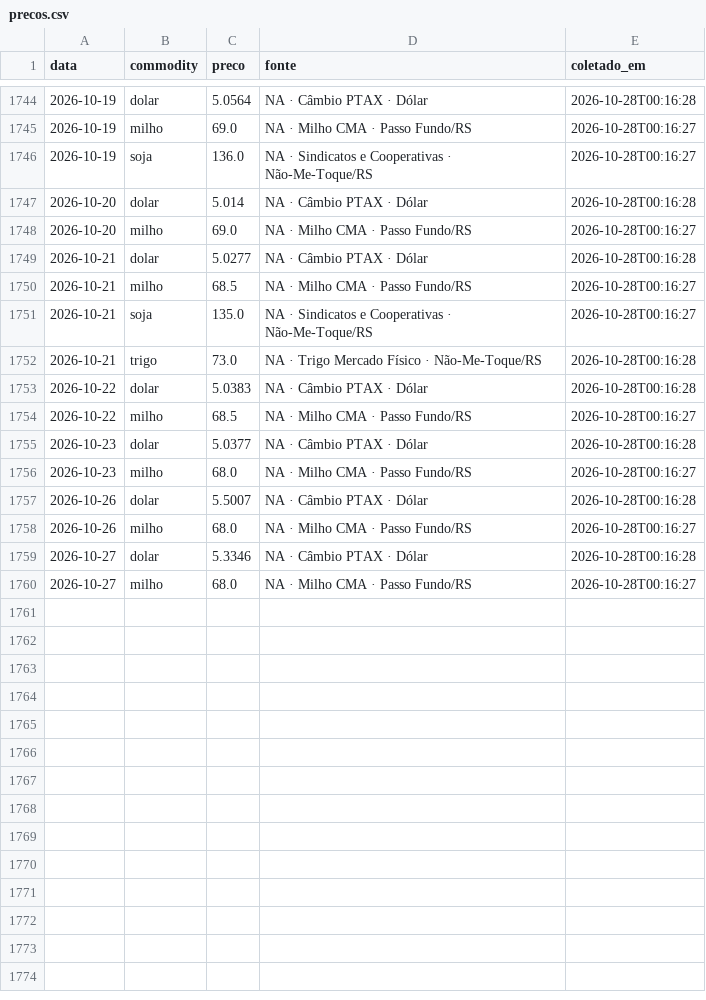
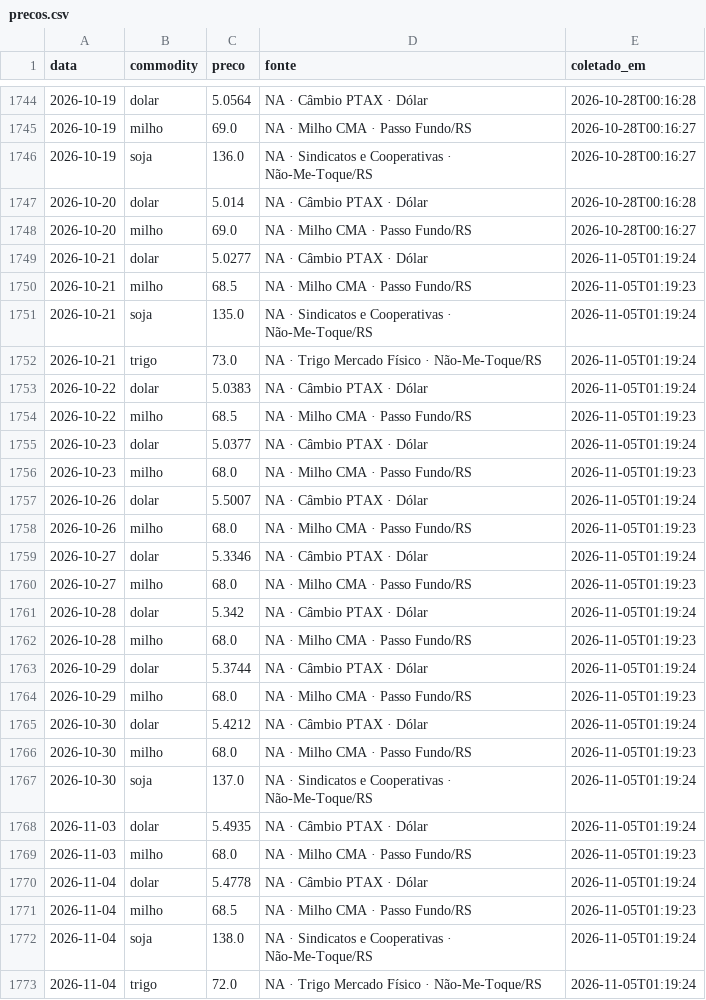
Before and after one commit to henriquereolonpain-sys/-monitor-agro-rs, a CSV file: data/raw/precos.csv, drawn as a sheet; only a part is shown, gaps mark what is left out.

```diff
--- a/data/raw/precos.csv
+++ b/data/raw/precos.csv
@@ -1748,13 +1748,26 @@ data,commodity,preco,fonte,coletado_em
 2026-10-20,milho,69.0,NA · Milho CMA · Passo Fundo/RS,2026-10-28T00:16:27
-2026-10-21,dolar,5.0277,NA · Câmbio PTAX · Dólar,2026-10-28T00:16:28
-2026-10-21,milho,68.5,NA · Milho CMA · Passo Fundo/RS,2026-10-28T00:16:27
-2026-10-21,soja,135.0,NA · Sindicatos e Cooperativas · Não-Me-Toque/RS,2026-10-28T00:16:27
-2026-10-21,trigo,73.0,NA · Trigo Mercado Físico · Não-Me-Toque/RS,2026-10-28T00:16:28
-2026-10-22,dolar,5.0383,NA · Câmbio PTAX · Dólar,2026-10-28T00:16:28
-2026-10-22,milho,68.5,NA · Milho CMA · Passo Fundo/RS,2026-10-28T00:16:27
-2026-10-23,dolar,5.0377,NA · Câmbio PTAX · Dólar,2026-10-28T00:16:28
-2026-10-23,milho,68.0,NA · Milho CMA · Passo Fundo/RS,2026-10-28T00:16:27
-2026-10-26,dolar,5.5007,NA · Câmbio PTAX · Dólar,2026-10-28T00:16:28
-2026-10-26,milho,68.0,NA · Milho CMA · Passo Fundo/RS,2026-10-28T00:16:27
-2026-10-27,dolar,5.3346,NA · Câmbio PTAX · Dólar,2026-10-28T00:16:28
-2026-10-27,milho,68.0,NA · Milho CMA · Passo Fundo/RS,2026-10-28T00:16:27
+2026-10-21,dolar,5.0277,NA · Câmbio PTAX · Dólar,2026-11-05T01:19:24
+2026-10-21,milho,68.5,NA · Milho CMA · Passo Fundo/RS,2026-11-05T01:19:23
+2026-10-21,soja,135.0,NA · Sindicatos e Cooperativas · Não-Me-Toque/RS,2026-11-05T01:19:24
+2026-10-21,trigo,73.0,NA · Trigo Mercado Físico · Não-Me-Toque/RS,2026-11-05T01:19:24
+2026-10-22,dolar,5.0383,NA · Câmbio PTAX · Dólar,2026-11-05T01:19:24
+2026-10-22,milho,68.5,NA · Milho CMA · Passo Fundo/RS,2026-11-05T01:19:23
+2026-10-23,dolar,5.0377,NA · Câmbio PTAX · Dólar,2026-11-05T01:19:24
+2026-10-23,milho,68.0,NA · Milho CMA · Passo Fundo/RS,2026-11-05T01:19:23
+2026-10-26,dolar,5.5007,NA · Câmbio PTAX · Dólar,2026-11-05T01:19:24
+2026-10-26,milho,68.0,NA · Milho CMA · Passo Fundo/RS,2026-11-05T01:19:23
+2026-10-27,dolar,5.3346,NA · Câmbio PTAX · Dólar,2026-11-05T01:19:24
+2026-10-27,milho,68.0,NA · Milho CMA · Passo Fundo/RS,2026-11-05T01:19:23
+2026-10-28,dolar,5.342,NA · Câmbio PTAX · Dólar,2026-11-05T01:19:24
+2026-10-28,milho,68.0,NA · Milho CMA · Passo Fundo/RS,2026-11-05T01:19:23
+2026-10-29,dolar,5.3744,NA · Câmbio PTAX · Dólar,2026-11-05T01:19:24
+2026-10-29,milho,68.0,NA · Milho CMA · Passo Fundo/RS,2026-11-05T01:19:23
+2026-10-30,dolar,5.4212,NA · Câmbio PTAX · Dólar,2026-11-05T01:19:24
+2026-10-30,milho,68.0,NA · Milho CMA · Passo Fundo/RS,2026-11-05T01:19:23
+2026-10-30,soja,137.0,NA · Sindicatos e Cooperativas · Não-Me-Toque/RS,2026-11-05T01:19:24
+2026-11-03,dolar,5.4935,NA · Câmbio PTAX · Dólar,2026-11-05T01:19:24
+2026-11-03,milho,68.0,NA · Milho CMA · Passo Fundo/RS,2026-11-05T01:19:23
+2026-11-04,dolar,5.4778,NA · Câmbio PTAX · Dólar,2026-11-05T01:19:24
+2026-11-04,milho,68.5,NA · Milho CMA · Passo Fundo/RS,2026-11-05T01:19:23
+2026-11-04,soja,138.0,NA · Sindicatos e Cooperativas · Não-Me-Toque/RS,2026-11-05T01:19:24
+2026-11-04,trigo,72.0,NA · Trigo Mercado Físico · Não-Me-Toque/RS,2026-11-05T01:19:24
```
Also changed, not shown: data/processed/serie_completa.csv, data/raw/clima.csv, 2 other files.
